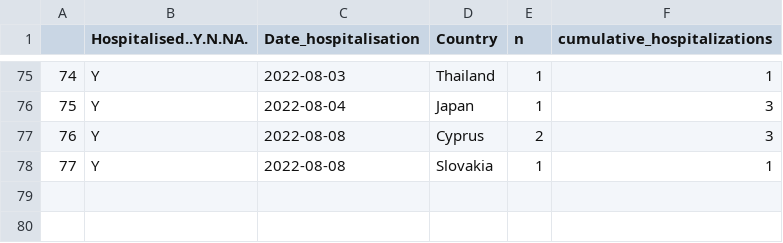
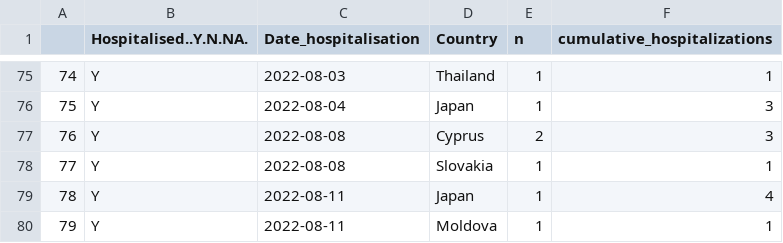
Before and after one commit to cindyjpang/monkeypox-mapped, a CSV file: exported data/mpx_gbl_hospitalizations.csv, drawn as a sheet; only a part is shown, gaps mark what is left out; the diff names each change by its address in the sheet, - before the commit and + after, or states it on an @@ line.

```diff
--- a/exported data/mpx_gbl_hospitalizations.csv
+++ b/exported data/mpx_gbl_hospitalizations.csv
+row 79: 78 | Y | 2022-08-11 | Japan | 1 | 4
+row 80: 79 | Y | 2022-08-11 | Moldova | 1 | 1
```
Also changed, not shown: exported data/mpx_country_case_dat_v2.csv, exported data/mpx_us_state_case_dat.csv, 1 other file.
